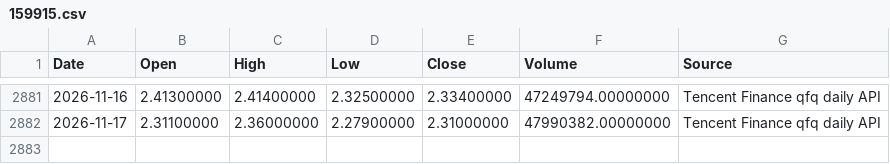
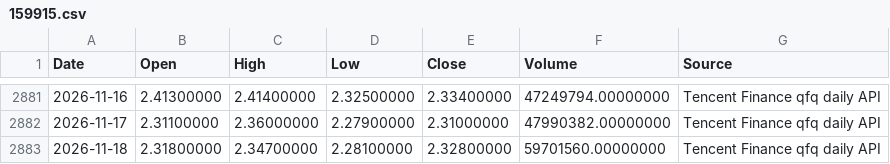
Before and after one commit to RebekahLllimx/quant-trading-ai, a CSV file: data/task7/raw/159915.csv, drawn as a sheet; only a part is shown, gaps mark what is left out.

```diff
--- a/data/task7/raw/159915.csv
+++ b/data/task7/raw/159915.csv
@@ -2882 +2882,2 @@ Date,Open,High,Low,Close,Volume,Source
 2026-11-17,2.31100000,2.36000000,2.27900000,2.31000000,47990382.00000000,Tencent Finance qfq daily API
+2026-11-18,2.31800000,2.34700000,2.28100000,2.32800000,59701560.00000000,Tencent Finance qfq daily API
```
Also changed, not shown: data/task7/processed/strategy_a_daily.csv, data/task7/processed/strategy_b_daily.csv, 22 other files.
